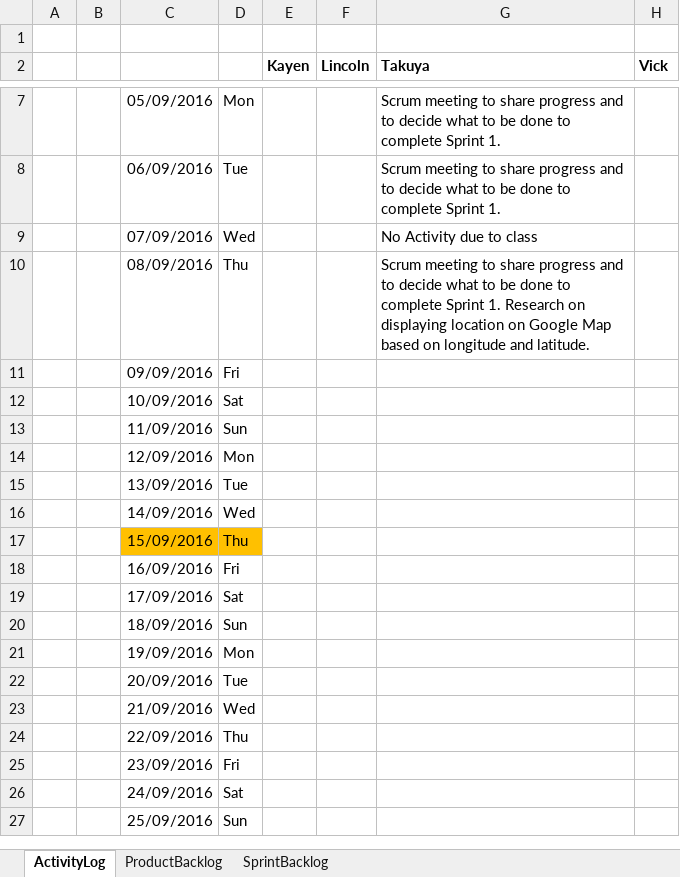
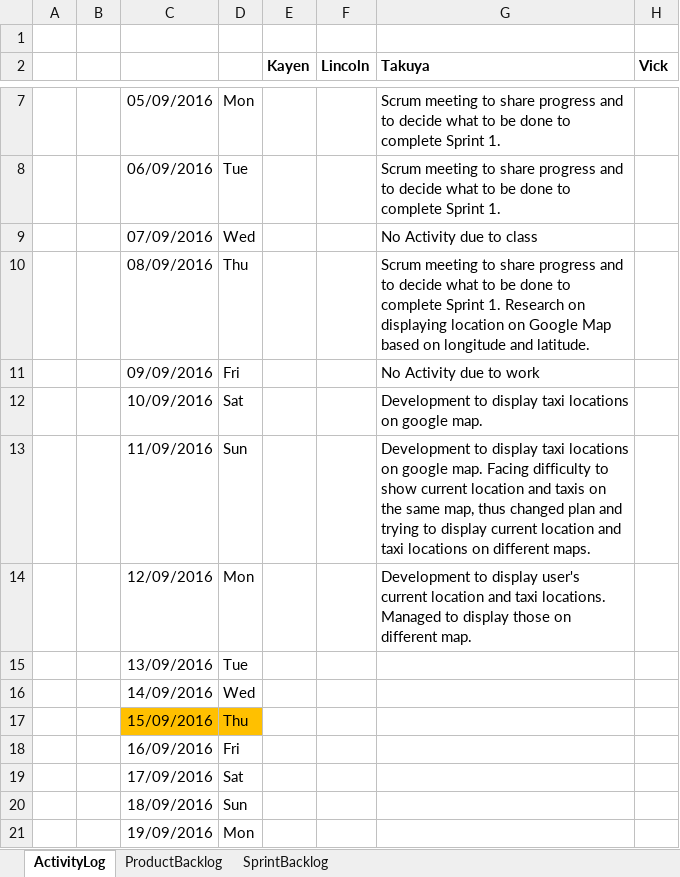
Before and after one commit to tiwagaki/rad_assignment2, an Excel workbook: Scrum_Log_Book.xlsx, sheet ActivityLog, drawn as a sheet; only a part is shown, gaps mark what is left out; the shorter side is filled out with more unchanged rows; values as stored, in another font and other column widths than the file's, no borders; charts and pictures not drawn; the diff names each change by its address in the sheet, - before the commit and + after, or states it on an @@ line.

Commit message:
12thSep_Takuya

```diff
--- a/Scrum_Log_Book.xlsx (sheet ActivityLog)
+++ b/Scrum_Log_Book.xlsx (sheet ActivityLog)
-G11 (Takuya): (empty)
+G11 (Takuya): No Activity due to work
-G12 (Takuya): (empty)
+G12 (Takuya): Development to display taxi locations on google map.
-G13 (Takuya): (empty)
+G13 (Takuya): Development to display taxi locations on google map. Facing difficulty to show current location and taxis on the same map, thus changed plan and trying to display current location and taxi locations on different maps.
-G14 (Takuya): (empty)
+G14 (Takuya): Development to display user's current location and taxi locations. Managed to display those on different map.
```
Also changed, not shown: 3 other files.
